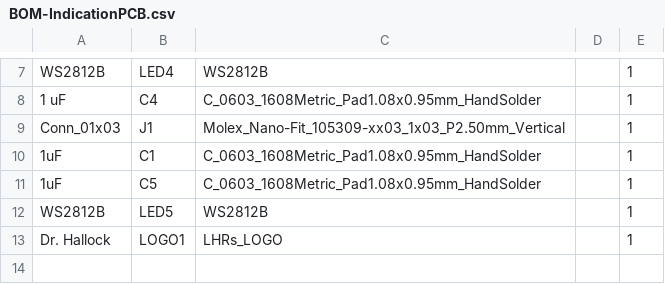
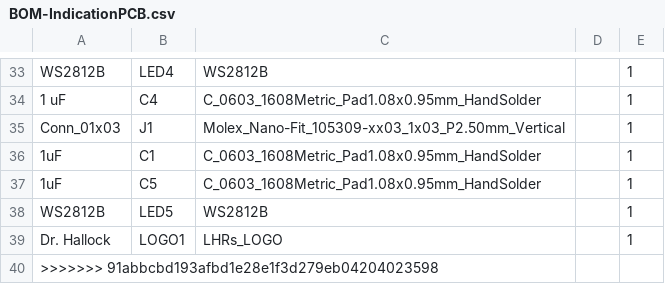
Before and after one commit to lhr-solar/PS-IndicationPCB, a CSV file: jlcpcb/production_files/BOM-IndicationPCB.csv, drawn as a sheet; only a part is shown, gaps mark what is left out; the diff covers the shown part only.

```diff
--- a/jlcpcb/production_files/BOM-IndicationPCB.csv
+++ b/jlcpcb/production_files/BOM-IndicationPCB.csv
@@ -13 +39,2 @@ WS2812B,LED5,WS2812B,,1
 Dr. Hallock,LOGO1,LHRs_LOGO,,1
+>>>>>>> 91abbcbd193afbd1e28e1f3d279eb04204023598
```
Also changed, not shown: 26 added rows elsewhere in this file.
